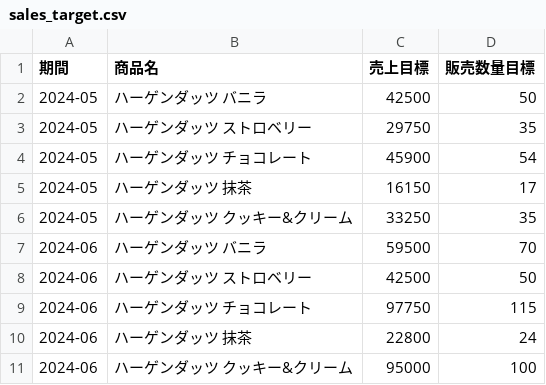
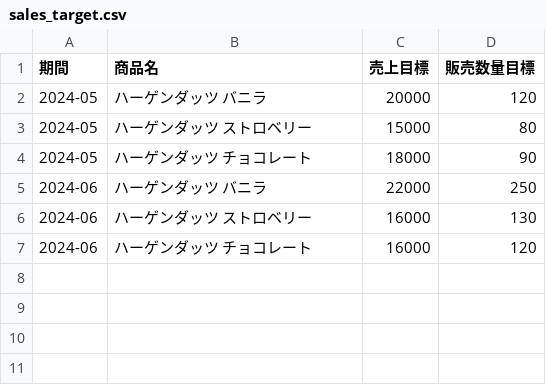
Before and after one commit to sheet00/haagen-dazs-hands-on-03, a CSV file: sales_report/sales_target.csv, drawn as a sheet.

```diff
--- a/sales_report/sales_target.csv
+++ b/sales_report/sales_target.csv
@@ -1,11 +1,7 @@
 期間,商品名,売上目標,販売数量目標
-2024-05,ハーゲンダッツ バニラ,42500,50
-2024-05,ハーゲンダッツ ストロベリー,29750,35
-2024-05,ハーゲンダッツ チョコレート,45900,54
-2024-05,ハーゲンダッツ 抹茶,16150,17
-2024-05,ハーゲンダッツ クッキー&クリーム,33250,35
-2024-06,ハーゲンダッツ バニラ,59500,70
-2024-06,ハーゲンダッツ ストロベリー,42500,50
-2024-06,ハーゲンダッツ チョコレート,97750,115
-2024-06,ハーゲンダッツ 抹茶,22800,24
-2024-06,ハーゲンダッツ クッキー&クリーム,95000,100
+2024-05,ハーゲンダッツ バニラ,20000,120
+2024-05,ハーゲンダッツ ストロベリー,15000,80
+2024-05,ハーゲンダッツ チョコレート,18000,90
+2024-06,ハーゲンダッツ バニラ,22000,250
+2024-06,ハーゲンダッツ ストロベリー,16000,130
+2024-06,ハーゲンダッツ チョコレート,16000,120
```
Also changed, not shown: sales_report/sales_summary.csv, 13 other files.
